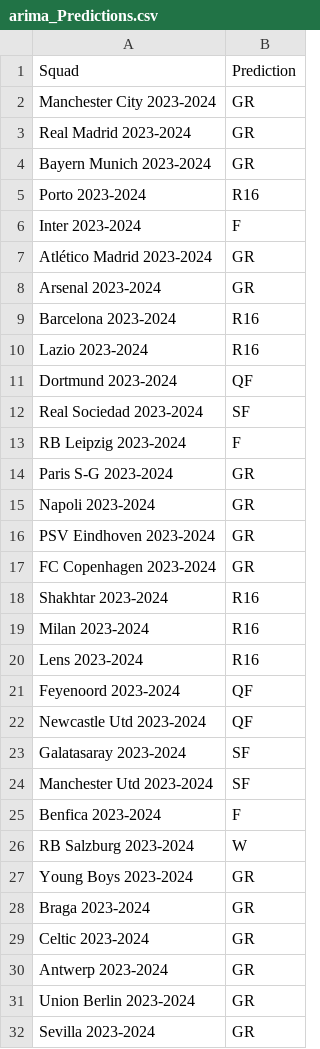
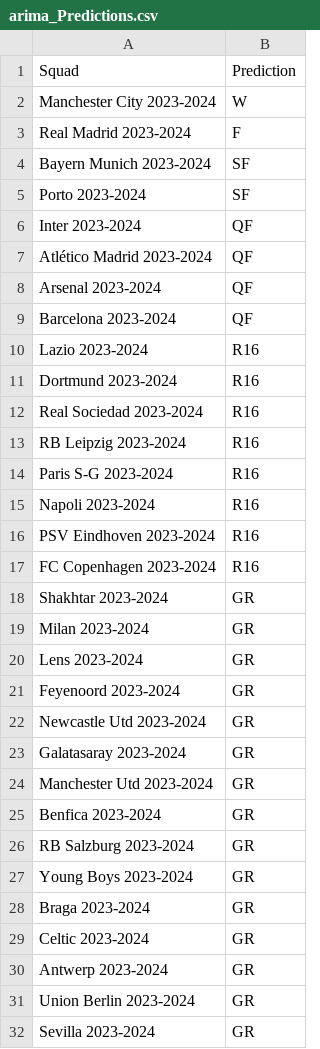
Before and after one commit to rnoguer22/Cluster_Champion, a CSV file: UEFA_Predictions/csv/arima_Predictions.csv, drawn as a sheet; only a part is shown; the diff covers the shown part only.

```diff
--- a/UEFA_Predictions/csv/arima_Predictions.csv
+++ b/UEFA_Predictions/csv/arima_Predictions.csv
@@ -1,27 +1,27 @@
 Squad,Prediction
-Manchester City 2023-2024,GR
-Real Madrid 2023-2024,GR
-Bayern Munich 2023-2024,GR
-Porto 2023-2024,R16
-Inter 2023-2024,F
-Atlético Madrid 2023-2024,GR
-Arsenal 2023-2024,GR
-Barcelona 2023-2024,R16
+Manchester City 2023-2024,W
+Real Madrid 2023-2024,F
+Bayern Munich 2023-2024,SF
+Porto 2023-2024,SF
+Inter 2023-2024,QF
+Atlético Madrid 2023-2024,QF
+Arsenal 2023-2024,QF
+Barcelona 2023-2024,QF
 Lazio 2023-2024,R16
-Dortmund 2023-2024,QF
-Real Sociedad 2023-2024,SF
-RB Leipzig 2023-2024,F
-Paris S-G 2023-2024,GR
-Napoli 2023-2024,GR
-PSV Eindhoven 2023-2024,GR
-FC Copenhagen 2023-2024,GR
-Shakhtar 2023-2024,R16
-Milan 2023-2024,R16
-Lens 2023-2024,R16
-Feyenoord 2023-2024,QF
-Newcastle Utd 2023-2024,QF
-Galatasaray 2023-2024,SF
-Manchester Utd 2023-2024,SF
-Benfica 2023-2024,F
-RB Salzburg 2023-2024,W
+Dortmund 2023-2024,R16
+Real Sociedad 2023-2024,R16
+RB Leipzig 2023-2024,R16
+Paris S-G 2023-2024,R16
+Napoli 2023-2024,R16
+PSV Eindhoven 2023-2024,R16
+FC Copenhagen 2023-2024,R16
+Shakhtar 2023-2024,GR
+Milan 2023-2024,GR
+Lens 2023-2024,GR
+Feyenoord 2023-2024,GR
+Newcastle Utd 2023-2024,GR
+Galatasaray 2023-2024,GR
+Manchester Utd 2023-2024,GR
+Benfica 2023-2024,GR
+RB Salzburg 2023-2024,GR
 Young Boys 2023-2024,GR
```
Also changed, not shown: 1 edited cell elsewhere in this file, UEFA_Predictions/csv/autoregressive_Predictions.csv, UEFA_Predictions/csv/exponentialsmoothing_Predictions.csv, 3 other files.
